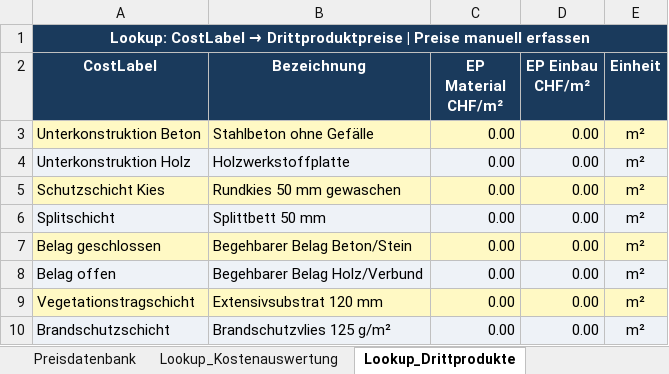
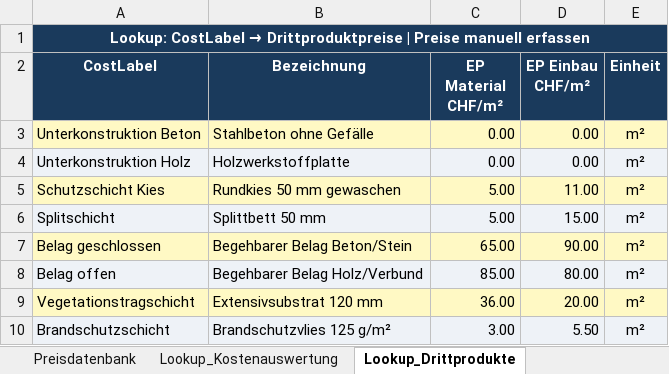
Before and after one commit to dariovetsch/BAT_Swisspor, an Excel workbook: Swisspor_Preisdatenbank_2026.xlsx, sheet Lookup_Drittprodukte, drawn as a sheet; values as stored, in another font and other column widths than the file's, no borders; the diff names each change by its address in the sheet, - before the commit and + after, or states it on an @@ line.

```diff
--- a/Swisspor_Preisdatenbank_2026.xlsx (sheet Lookup_Drittprodukte)
+++ b/Swisspor_Preisdatenbank_2026.xlsx (sheet Lookup_Drittprodukte)
-C5:C6 (EP Material CHF/m²): 0.00
+C5:C6 (EP Material CHF/m²): 5.00
-D5 (EP Einbau CHF/m²): 0.00
+D5 (EP Einbau CHF/m²): 11.00
-D6 (EP Einbau CHF/m²): 0.00
+D6 (EP Einbau CHF/m²): 15.00
-C7 (EP Material CHF/m²): 0.00
+C7 (EP Material CHF/m²): 65.00
-D7 (EP Einbau CHF/m²): 0.00
+D7 (EP Einbau CHF/m²): 90.00
-C8 (EP Material CHF/m²): 0.00
+C8 (EP Material CHF/m²): 85.00
-D8 (EP Einbau CHF/m²): 0.00
+D8 (EP Einbau CHF/m²): 80.00
-C9 (EP Material CHF/m²): 0.00
+C9 (EP Material CHF/m²): 36.00
-D9 (EP Einbau CHF/m²): 0.00
+D9 (EP Einbau CHF/m²): 20.00
-C10 (EP Material CHF/m²): 0.00
+C10 (EP Material CHF/m²): 3.00
-D10 (EP Einbau CHF/m²): 0.00
+D10 (EP Einbau CHF/m²): 5.50
```
Also changed, not shown: sheet Lookup_Kostenauswertung, 22 other files.
